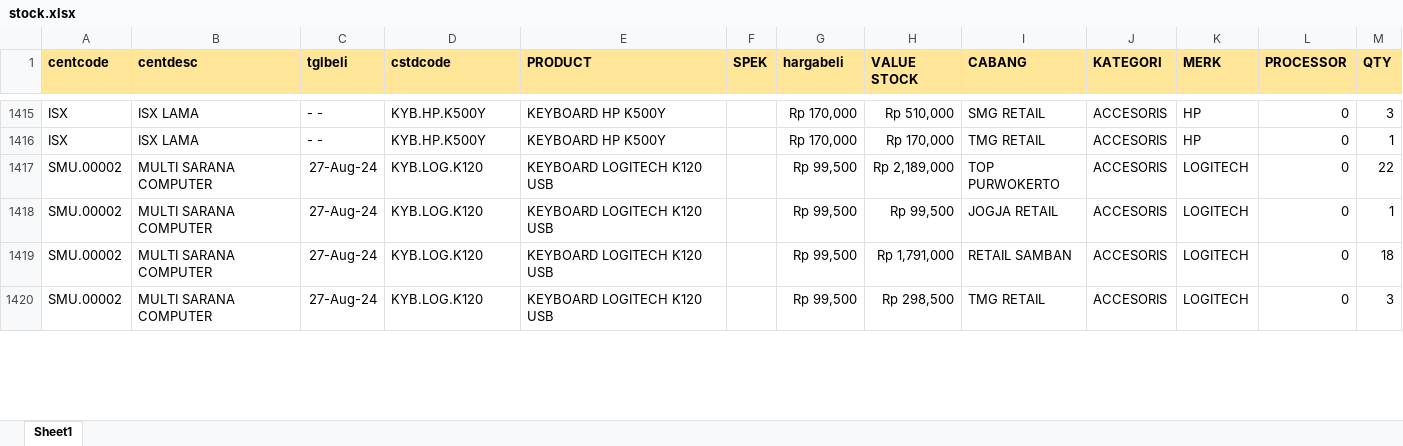
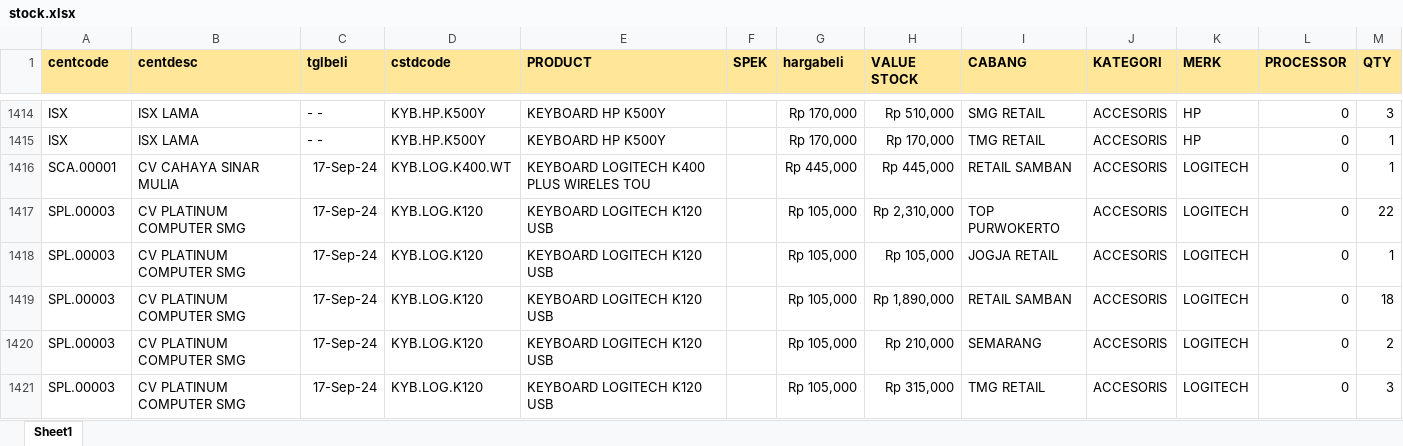
Before and after one commit to YoasAriel/Project-TOP, an Excel workbook: stock.xlsx, sheet Sheet1, drawn as a sheet; only a part is shown, gaps mark what is left out; values as stored, in another font and other column widths than the file's, no borders; addresses are those after the commit; the diff covers the shown part only; the diff names each change by its address in the sheet, - before the commit and + after, or states it on an @@ line.

```diff
--- a/stock.xlsx (sheet Sheet1)
+++ b/stock.xlsx (sheet Sheet1)
+row 1416: SCA.00001 | CV CAHAYA SINAR MULIA | 17-Sep-24 | KYB.LOG.K400.WT | KEYBOARD LOGITECH K400 PLUS WIRELES TOU |  | Rp 445,000 | Rp 445,000 | RETAIL SAMBAN | ACCESORIS | LOGITECH | 0 | 1
-A1417:A1419 (centcode): SMU.00002
+A1417:A1419 (centcode): SPL.00003
-B1417:B1419 (centdesc): MULTI SARANA COMPUTER
+B1417:B1419 (centdesc): CV PLATINUM COMPUTER SMG
-C1417:C1419 (tglbeli): 27-Aug-24
+C1417:C1419 (tglbeli): 17-Sep-24
-G1417:G1419 (hargabeli): Rp 99,500
+G1417:G1419 (hargabeli): Rp 105,000
-H1417 (VALUE STOCK): Rp 2,189,000
+H1417 (VALUE STOCK): Rp 2,310,000
-H1418 (VALUE STOCK): Rp 99,500
+H1418 (VALUE STOCK): Rp 105,000
-H1419 (VALUE STOCK): Rp 1,791,000
+H1419 (VALUE STOCK): Rp 1,890,000
+row 1420: SPL.00003 | CV PLATINUM COMPUTER SMG | 17-Sep-24 | KYB.LOG.K120 | KEYBOARD LOGITECH K120 USB |  | Rp 105,000 | Rp 210,000 | SEMARANG | ACCESORIS | LOGITECH | 0 | 2
-A1421 (centcode): SMU.00002
+A1421 (centcode): SPL.00003
-B1421 (centdesc): MULTI SARANA COMPUTER
+B1421 (centdesc): CV PLATINUM COMPUTER SMG
-C1421 (tglbeli): 27-Aug-24
+C1421 (tglbeli): 17-Sep-24
-G1421 (hargabeli): Rp 99,500
+G1421 (hargabeli): Rp 105,000
-H1421 (VALUE STOCK): Rp 298,500
+H1421 (VALUE STOCK): Rp 315,000
```
Also changed, not shown: 35 added rows, 60 removed rows and 562 edited cells elsewhere in this sheet, formulas that keep their value.
